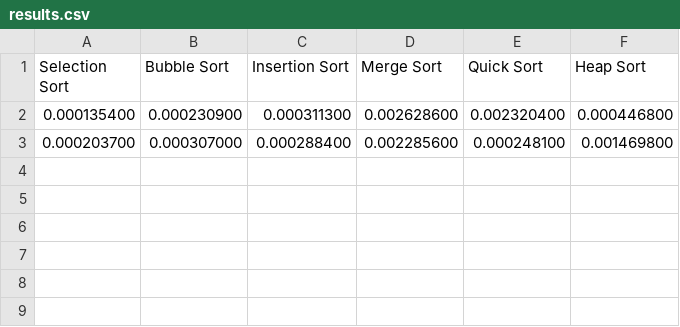
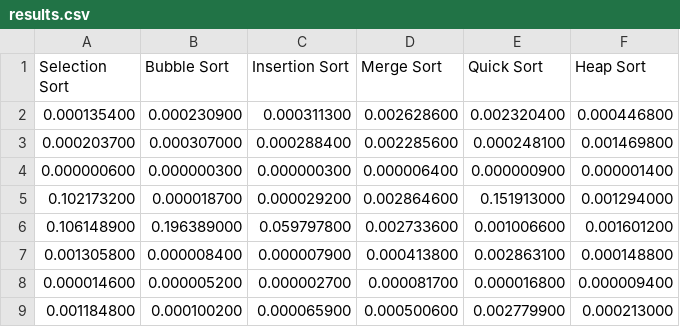
Before and after one commit to michaelcanonizado/sorting-algorithm-analysis, a CSV file: results.csv, drawn as a sheet.

```diff
--- a/results.csv
+++ b/results.csv
@@ -3 +3,7 @@ Selection Sort,Bubble Sort,Insertion Sort,Merge Sort,Quick Sort,Heap Sort,
 0.000203700,0.000307000,0.000288400,0.002285600,0.000248100,0.001469800,
+0.000000600,0.000000300,0.000000300,0.000006400,0.000000900,0.000001400,
+0.102173200,0.000018700,0.000029200,0.002864600,0.151913000,0.001294000,
+0.106148900,0.196389000,0.059797800,0.002733600,0.001006600,0.001601200,
+0.001305800,0.000008400,0.000007900,0.000413800,0.002863100,0.000148800,
+0.000014600,0.000005200,0.000002700,0.000081700,0.000016800,0.000009400,
+0.001184800,0.000100200,0.000065900,0.000500600,0.002779900,0.000213000,
```
Also changed, not shown: 10 other files.
